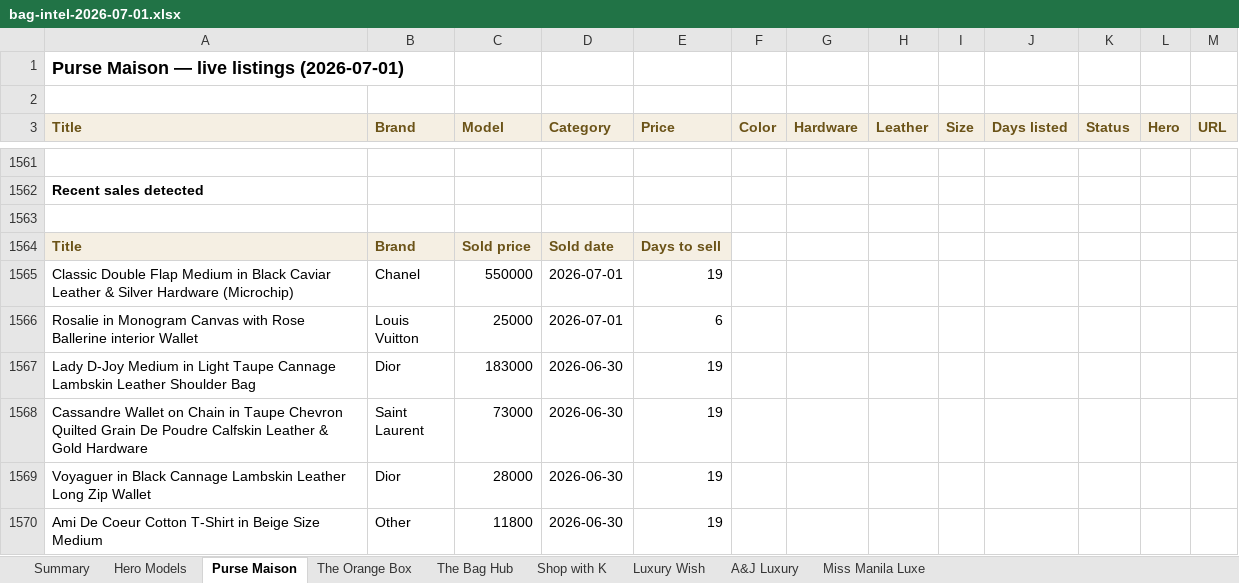
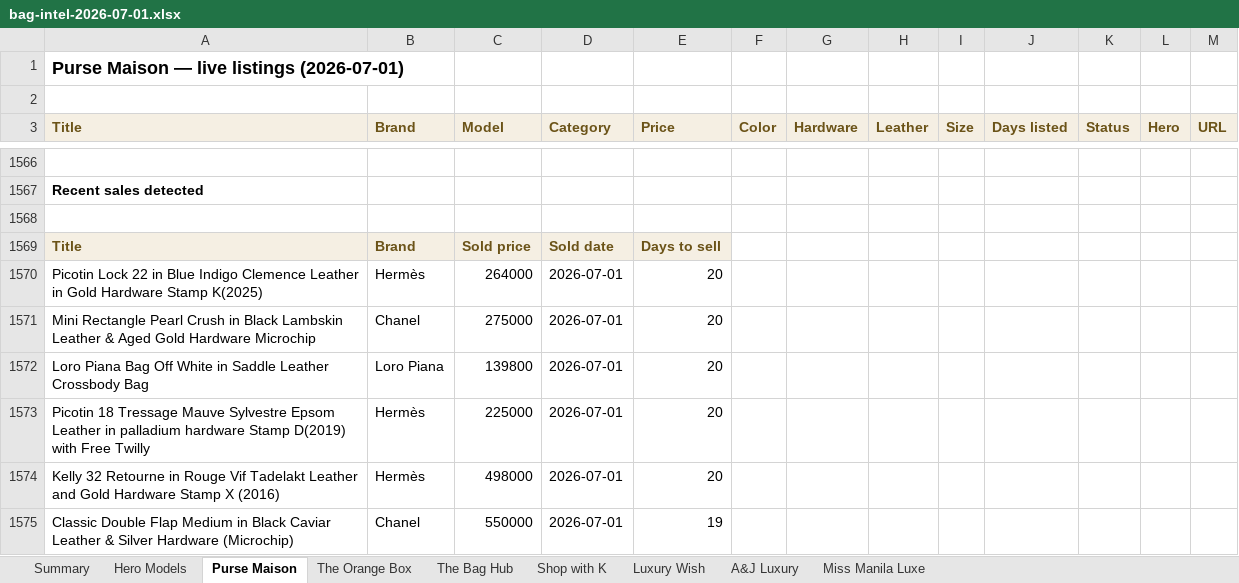
Before and after one commit to rbbincal-cpu/bag-intel, an Excel workbook: exports/bag-intel-2026-07-01.xlsx, sheet Purse Maison, drawn as a sheet; only a part is shown, gaps mark what is left out; the shorter side is filled out with more unchanged rows; values as stored, in another font and other column widths than the file's, no borders; the diff covers the shown part only; the diff names each change by its address in the sheet, - before the commit and + after, or states it on an @@ line.

```diff
--- a/exports/bag-intel-2026-07-01.xlsx (sheet Purse Maison)
+++ b/exports/bag-intel-2026-07-01.xlsx (sheet Purse Maison)
+row 1570: Picotin Lock 22 in Blue Indigo Clemence Leather in Gold Hardware Stamp K(2025) | Hermès | 264000 | 2026-07-01 | 20
+row 1571: Mini Rectangle Pearl Crush in Black Lambskin Leather & Aged Gold Hardware Microchip | Chanel | 275000 | 2026-07-01 | 20
+row 1572: Loro Piana Bag Off White in Saddle Leather Crossbody Bag | Loro Piana | 139800 | 2026-07-01 | 20
+row 1573: Picotin 18 Tressage Mauve Sylvestre Epsom Leather in palladium hardware Stamp D(2019) with Free Twilly | Hermès | 225000 | 2026-07-01 | 20
+row 1574: Kelly 32 Retourne in Rouge Vif Tadelakt Leather and Gold Hardware Stamp X (2016) | Hermès | 498000 | 2026-07-01 | 20
```
Also changed, not shown: 16 added rows and 16 removed rows elsewhere in this sheet, sheet Miss Manila Luxe, sheet Summary, sheet Hero Models, sheet The Bag Hub, 2 other files.
